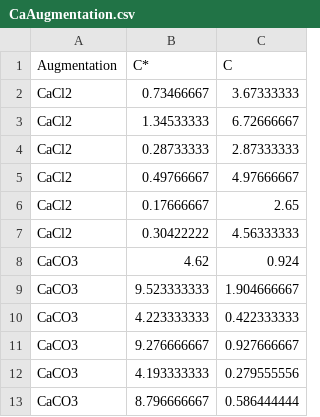
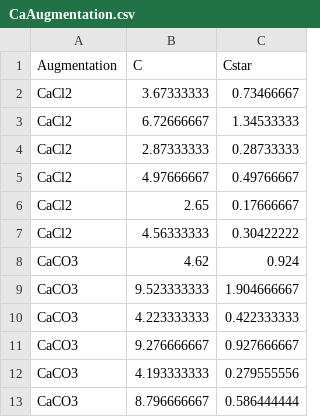
Before and after one commit to dmkahler/hydrology, a CSV file: CaAugmentation.csv, drawn as a sheet.

Commit message:
Fixed order in data for CaCO3 and added lm for k_d

```diff
--- a/CaAugmentation.csv
+++ b/CaAugmentation.csv
@@ -1,8 +1,8 @@
-Augmentation,C*,C
-CaCl2,0.73466667,3.67333333
-CaCl2,1.34533333,6.72666667
-CaCl2,0.28733333,2.87333333
-CaCl2,0.49766667,4.97666667
-CaCl2,0.17666667,2.65
-CaCl2,0.30422222,4.56333333
+Augmentation,C,Cstar
+CaCl2,3.67333333,0.73466667
+CaCl2,6.72666667,1.34533333
+CaCl2,2.87333333,0.28733333
+CaCl2,4.97666667,0.49766667
+CaCl2,2.65,0.17666667
+CaCl2,4.56333333,0.30422222
 CaCO3,4.62,0.924
```
Also changed, not shown: 1 other file.
